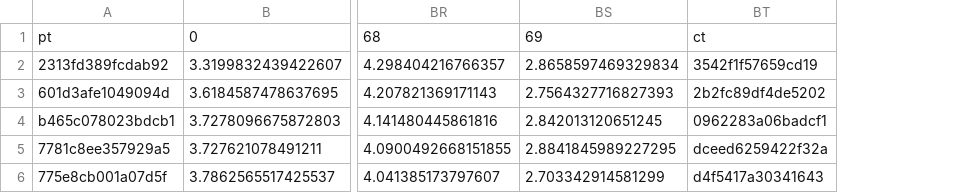
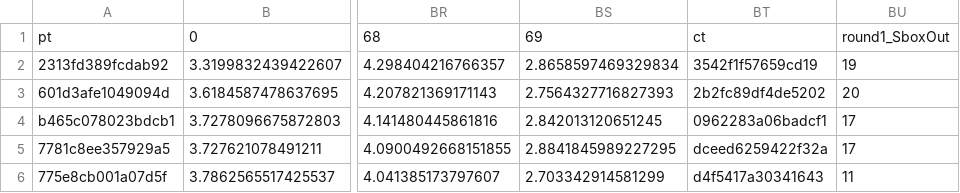
Before and after one commit to marius-pop0/AesDeepNetKeyRecovery, a CSV file: trace.csv, drawn as a sheet; only a part is shown, gaps mark what is left out; the diff names each change by its address in the sheet, - before the commit and + after, or states it on an @@ line.

Commit message:
write HW of Round 1 Sbox out to csv

```diff
--- a/trace.csv
+++ b/trace.csv
+column BU, rows 1-6: round1_SboxOut | 19 | 20 | 17 | 17 | 11
```
Also changed, not shown: 2 other files.
